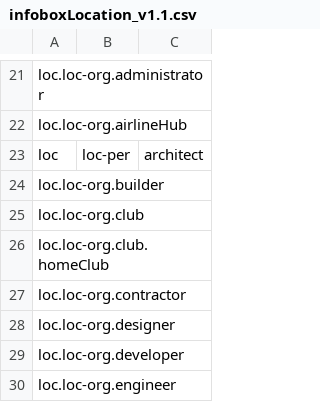
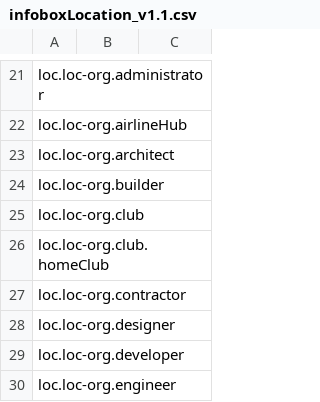
Before and after one commit to xhay-p/xhay-p.github.io, a CSV file: in/v1.1/infoboxLocation_v1.1.csv, drawn as a sheet; only a part is shown, gaps mark what is left out; removed rows and columns are numbered as before the commit, all else as after; the diff names each change by its address in the sheet, - before the commit and + after, or states it on an @@ line.

```diff
--- a/in/v1.1/infoboxLocation_v1.1.csv
+++ b/in/v1.1/infoboxLocation_v1.1.csv
-row 23: loc | loc-per | architect
+row 23: loc.loc-org.architect
```
Also changed, not shown: in/v1.1/in_v1.1.csv.
